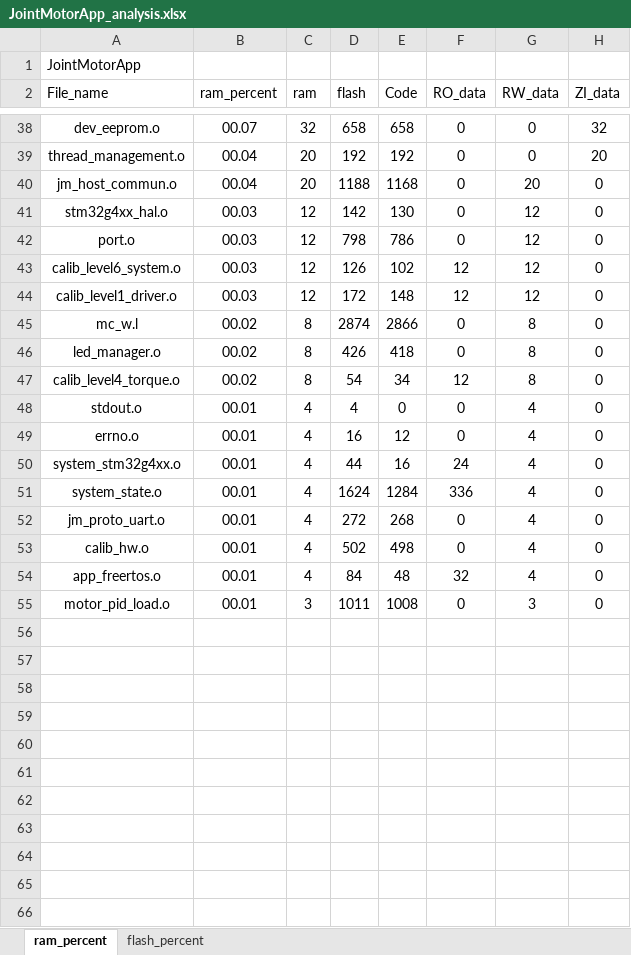
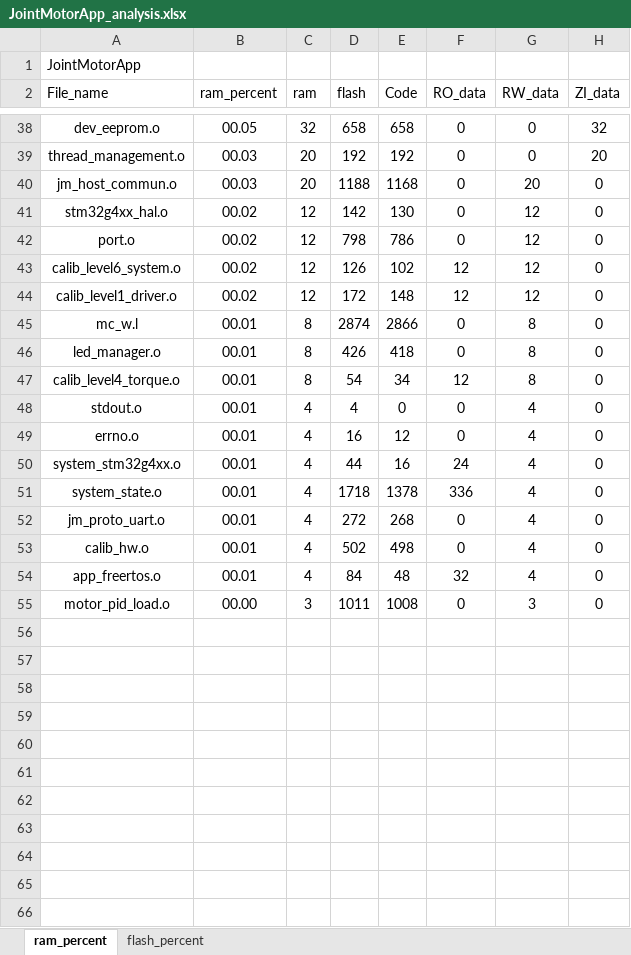
Before and after one commit to DalinYYYY/JM-App, an Excel workbook: Board/V1/MDK-ARM/JointMotorApp_analysis.xlsx, sheet ram_percent, drawn as a sheet; only a part is shown, gaps mark what is left out; the shorter side is filled out with more unchanged rows; values as stored, in another font and other column widths than the file's, no borders; charts and pictures and table styles not drawn; the diff covers the shown part only; the diff names each change by its address in the sheet, - before the commit and + after, or states it on an @@ line.

```diff
--- a/Board/V1/MDK-ARM/JointMotorApp_analysis.xlsx (sheet ram_percent)
+++ b/Board/V1/MDK-ARM/JointMotorApp_analysis.xlsx (sheet ram_percent)
-B38 (ram_percent): 00.07
+B38 (ram_percent): 00.05
-B39:B40 (ram_percent): 00.04
+B39:B40 (ram_percent): 00.03
-B41:B44 (ram_percent): 00.03
+B41:B44 (ram_percent): 00.02
-B45:B47 (ram_percent): 00.02
+B45:B47 (ram_percent): 00.01
-D51 (flash): 1624
+D51 (flash): 1718
-E51 (Code): 1284
+E51 (Code): 1378
-B55 (ram_percent): 00.01
+B55 (ram_percent): 00.00
+row 56: (empty)
+row 57: (empty)
+row 58: (empty)
+row 59: (empty)
+row 60: (empty)
+row 61: (empty)
+row 62: (empty)
+row 63: (empty)
```
Also changed, not shown: 2 added rows, 2 removed rows and 36 edited cells elsewhere in this sheet, sheet flash_percent, charts or pictures, 6 other files.
